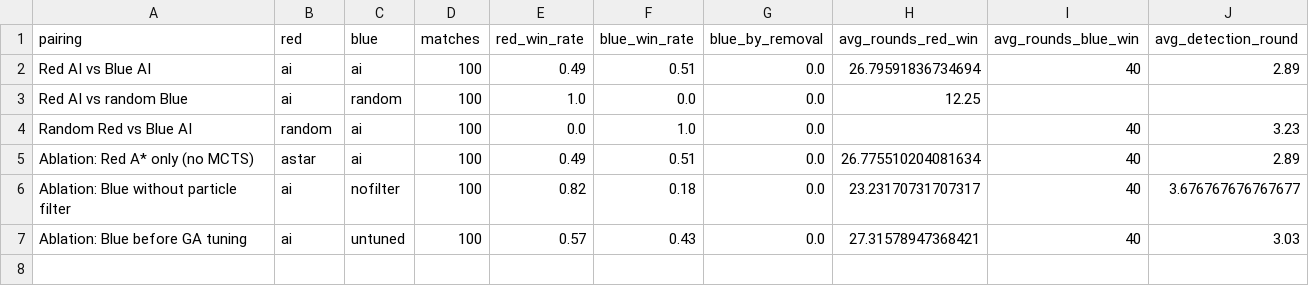
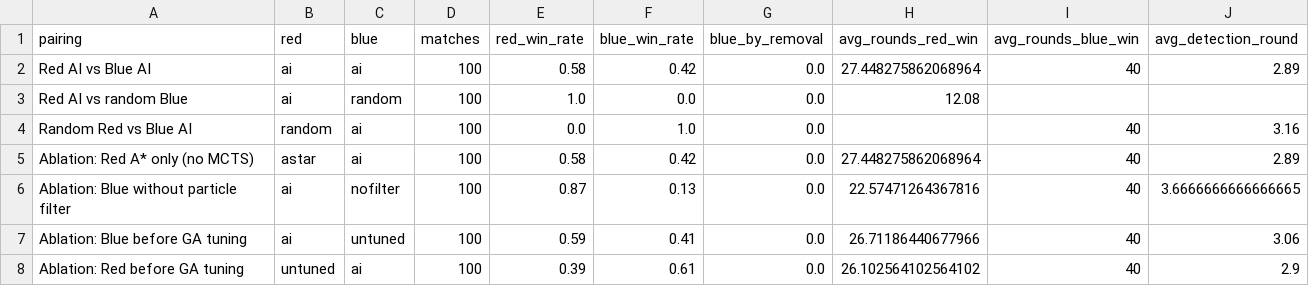
Before and after one commit to shadowfax-505/Zero-Day, a CSV file: experiments/results/summary.csv, drawn as a sheet.

Commit message:
Final pass: implement the planned improvements, record gameplay
- Blue's particles now carry Red's held set; restores are judged per particle
  (held-node error 5.5 -> 3.2 nodes per round, restore hit rate 34% -> 45%).
- Red's IS-MCTS: Blue response policy and leaf win probability learned from
  160 logged matches (tuning/learn_from_matches.py), paired sampling with
  common random numbers, and a paired significance test before overriding A*.
- The GA tunes either side (--side red|blue) with racing (successive halving).
  Red's caution and MCTS thresholds are now genes; tuned Red 39% -> 58%.
  A third round re-tuning Blue tested worse at full budget and was not kept.
- Online play repairs a desync from the host's full state instead of stopping.
- New suite row "Red before GA tuning"; results, charts and README refreshed.
- Gameplay recordings of human vs AI, AI vs AI and online play in docs/gameplay.
- Tests for the AI parts, desync repair and snapshot round trip.

```diff
--- a/experiments/results/summary.csv
+++ b/experiments/results/summary.csv
@@ -1,7 +1,8 @@
 pairing,red,blue,matches,red_win_rate,blue_win_rate,blue_by_removal,avg_rounds_red_win,avg_rounds_blue_win,avg_detection_round
-Red AI vs Blue AI,ai,ai,100,0.49,0.51,0.0,26.79591836734694,40,2.89
-Red AI vs random Blue,ai,random,100,1.0,0.0,0.0,12.25,,
-Random Red vs Blue AI,random,ai,100,0.0,1.0,0.0,,40,3.23
-Ablation: Red A* only (no MCTS),astar,ai,100,0.49,0.51,0.0,26.775510204081634,40,2.89
-Ablation: Blue without particle filter,ai,nofilter,100,0.82,0.18,0.0,23.23170731707317,40,3.676767676767677
-Ablation: Blue before GA tuning,ai,untuned,100,0.57,0.43,0.0,27.31578947368421,40,3.03
+Red AI vs Blue AI,ai,ai,100,0.58,0.42,0.0,27.448275862068964,40,2.89
+Red AI vs random Blue,ai,random,100,1.0,0.0,0.0,12.08,,
+Random Red vs Blue AI,random,ai,100,0.0,1.0,0.0,,40,3.16
+Ablation: Red A* only (no MCTS),astar,ai,100,0.58,0.42,0.0,27.448275862068964,40,2.89
+Ablation: Blue without particle filter,ai,nofilter,100,0.87,0.13,0.0,22.57471264367816,40,3.6666666666666665
+Ablation: Blue before GA tuning,ai,untuned,100,0.59,0.41,0.0,26.71186440677966,40,3.06
+Ablation: Red before GA tuning,untuned,ai,100,0.39,0.61,0.0,26.102564102564102,40,2.9
```
Also changed, not shown: experiments/results/matches_ai_vs_ai.csv, experiments/results/matches_ai_vs_nofilter.csv, 35 other files.
